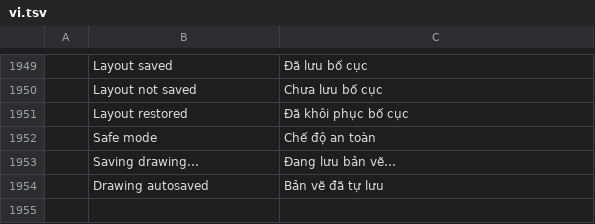
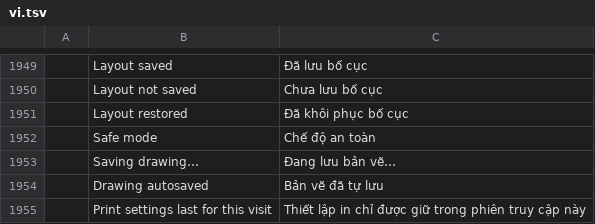
Before and after one commit to tuananhfr/cadcraft, a TSV file: crates/ui-egui/src/i18n/vi.tsv, drawn as a sheet; only a part is shown, gaps mark what is left out; the diff names each change by its address in the sheet, - before the commit and + after, or states it on an @@ line.

```diff
--- a/crates/ui-egui/src/i18n/vi.tsv
+++ b/crates/ui-egui/src/i18n/vi.tsv
+row 1955:  | Print settings last for this visit | Thiết lập in chỉ được giữ trong phiên truy cập này
```
Also changed, not shown: crates/ui-egui/src/i18n/uk.tsv, 9 other files.
